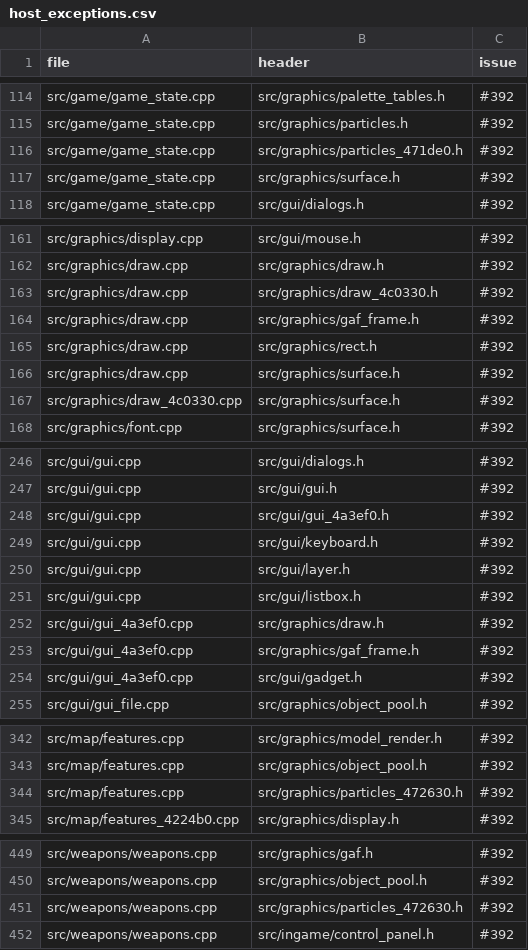
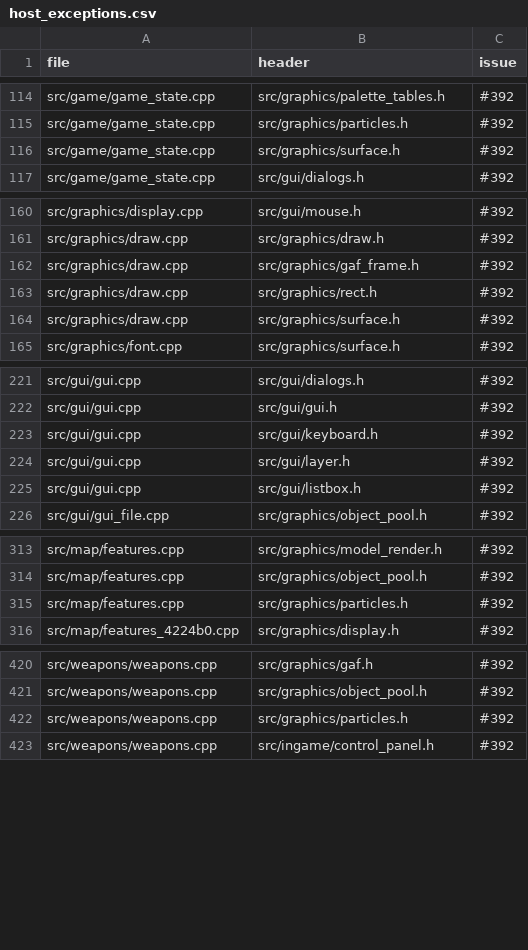
Before and after one commit to ozgb/byte-tactics-moddable, a CSV file: data/host_exceptions.csv, drawn as a sheet; only a part is shown, gaps mark what is left out; the diff covers the shown part only.

```diff
--- a/data/host_exceptions.csv
+++ b/data/host_exceptions.csv
@@ -115,3 +115,2 @@ src/game/game_state.cpp,src/graphics/palette_tables.h,#392
 src/game/game_state.cpp,src/graphics/particles.h,#392
-src/game/game_state.cpp,src/graphics/particles_471de0.h,#392
 src/game/game_state.cpp,src/graphics/surface.h,#392
@@ -162,3 +161,2 @@ src/graphics/display.cpp,src/gui/mouse.h,#392
 src/graphics/draw.cpp,src/graphics/draw.h,#392
-src/graphics/draw.cpp,src/graphics/draw_4c0330.h,#392
 src/graphics/draw.cpp,src/graphics/gaf_frame.h,#392
@@ -166,3 +164,2 @@ src/graphics/draw.cpp,src/graphics/rect.h,#392
 src/graphics/draw.cpp,src/graphics/surface.h,#392
-src/graphics/draw_4c0330.cpp,src/graphics/surface.h,#392
 src/graphics/font.cpp,src/graphics/surface.h,#392
@@ -247,3 +222,2 @@ src/gui/gui.cpp,src/gui/dialogs.h,#392
 src/gui/gui.cpp,src/gui/gui.h,#392
-src/gui/gui.cpp,src/gui/gui_4a3ef0.h,#392
 src/gui/gui.cpp,src/gui/keyboard.h,#392
@@ -251,5 +225,2 @@ src/gui/gui.cpp,src/gui/layer.h,#392
 src/gui/gui.cpp,src/gui/listbox.h,#392
-src/gui/gui_4a3ef0.cpp,src/graphics/draw.h,#392
-src/gui/gui_4a3ef0.cpp,src/graphics/gaf_frame.h,#392
-src/gui/gui_4a3ef0.cpp,src/gui/gadget.h,#392
 src/gui/gui_file.cpp,src/graphics/object_pool.h,#392
@@ -343,3 +314,3 @@ src/map/features.cpp,src/graphics/model_render.h,#392
 src/map/features.cpp,src/graphics/object_pool.h,#392
-src/map/features.cpp,src/graphics/particles_472630.h,#392
+src/map/features.cpp,src/graphics/particles.h,#392
 src/map/features_4224b0.cpp,src/graphics/display.h,#392
@@ -450,3 +421,3 @@ src/weapons/weapons.cpp,src/graphics/gaf.h,#392
 src/weapons/weapons.cpp,src/graphics/object_pool.h,#392
-src/weapons/weapons.cpp,src/graphics/particles_472630.h,#392
+src/weapons/weapons.cpp,src/graphics/particles.h,#392
 src/weapons/weapons.cpp,src/ingame/control_panel.h,#392
```
Also changed, not shown: 22 removed rows elsewhere in this file, data/hazards.csv, data/progress.csv, 20 other files.
